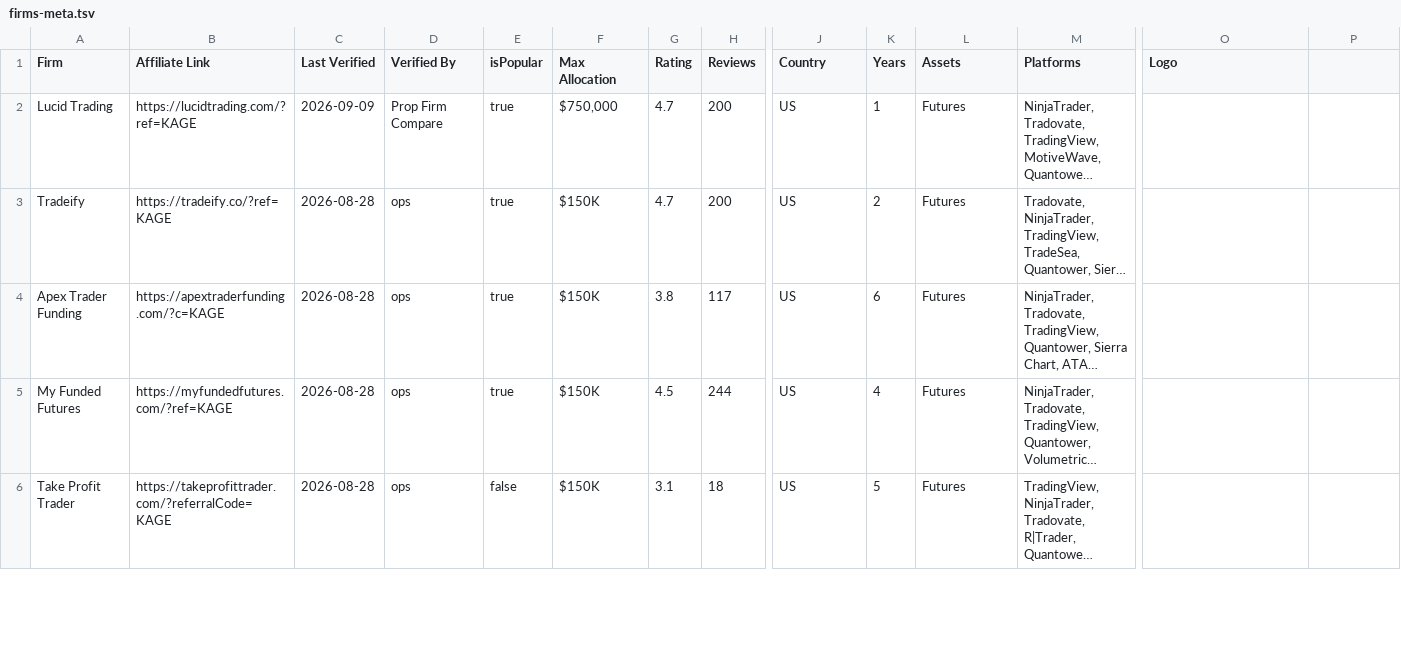
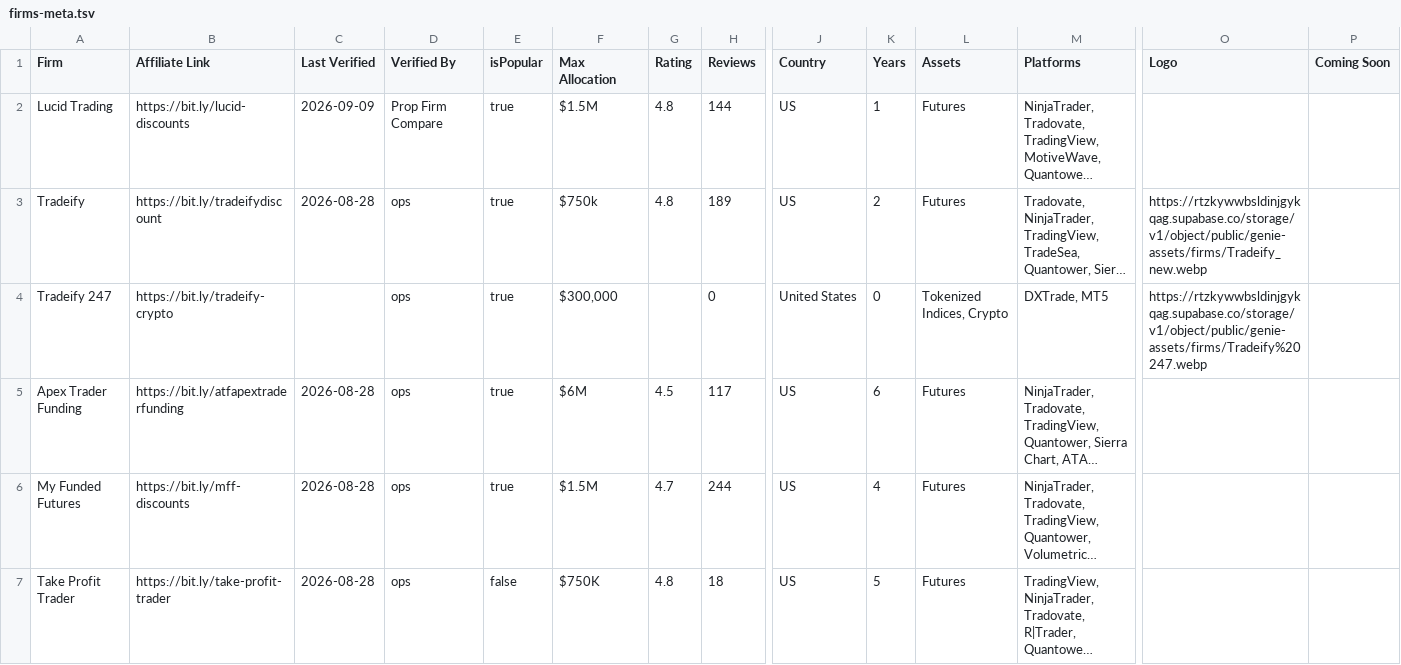
Before and after one commit to Visdom04/propfirm-genie-compare, a TSV file: scripts/firms-meta.tsv, drawn as a sheet; only a part is shown, gaps mark what is left out; long unchanged cells end in …; addresses are those after the commit; rows hold the shown columns only; the diff covers the shown part only; the diff names each change by its address in the sheet, - before the commit and + after, or states it on an @@ line.

```diff
--- a/scripts/firms-meta.tsv
+++ b/scripts/firms-meta.tsv
-P1: (empty)
+P1: Coming Soon
-B2 (Affiliate Link): https://lucidtrading.com/?ref=KAGE
+B2 (Affiliate Link): https://bit.ly/lucid-discounts
-F2 (Max Allocation): $750,000
+F2 (Max Allocation): $1.5M
-G2:G3 (Rating): 4.7
+G2:G3 (Rating): 4.8
-H2 (Reviews): 200
+H2 (Reviews): 144
-B3 (Affiliate Link): https://tradeify.co/?ref=KAGE
+B3 (Affiliate Link): https://bit.ly/tradeifydiscount
-F3 (Max Allocation): $150K
+F3 (Max Allocation): $750k
-H3 (Reviews): 200
+H3 (Reviews): 189
-O3 (Logo): (empty)
+O3 (Logo): https://rtzkywwbsldinjgykqag.supabase.co/storage/v1/object/public/genie-assets/firms/Tradeify_new.webp
+row 4: Tradeify 247 | https://bit.ly/tradeify-crypto |  | ops | true | $300,000 |  | 0 | United States | 0 | Tokenized Indices, Crypto | DXTrade, MT5 | https://rtzkywwbsldinjgykqag.supabase.co/storage/v1/object/public/genie-assets/firms/Tradeify%20247.webp
-B5 (Affiliate Link): https://apextraderfunding.com/?c=KAGE
+B5 (Affiliate Link): https://bit.ly/atfapextraderfunding
-F5 (Max Allocation): $150K
+F5 (Max Allocation): $6M
-G5 (Rating): 3.8
+G5 (Rating): 4.5
-B6 (Affiliate Link): https://myfundedfutures.com/?ref=KAGE
+B6 (Affiliate Link): https://bit.ly/mff-discounts
-F6 (Max Allocation): $150K
+F6 (Max Allocation): $1.5M
-G6 (Rating): 4.5
+G6 (Rating): 4.7
-B7 (Affiliate Link): https://takeprofittrader.com/?referralCode=KAGE
+B7 (Affiliate Link): https://bit.ly/take-profit-trader
-F7 (Max Allocation): $150K
+F7 (Max Allocation): $750K
-G7 (Rating): 3.1
+G7 (Rating): 4.8
```
Also changed, not shown: 3 added rows, 1 removed row and 50 edited cells elsewhere in this file, 19 other files.
